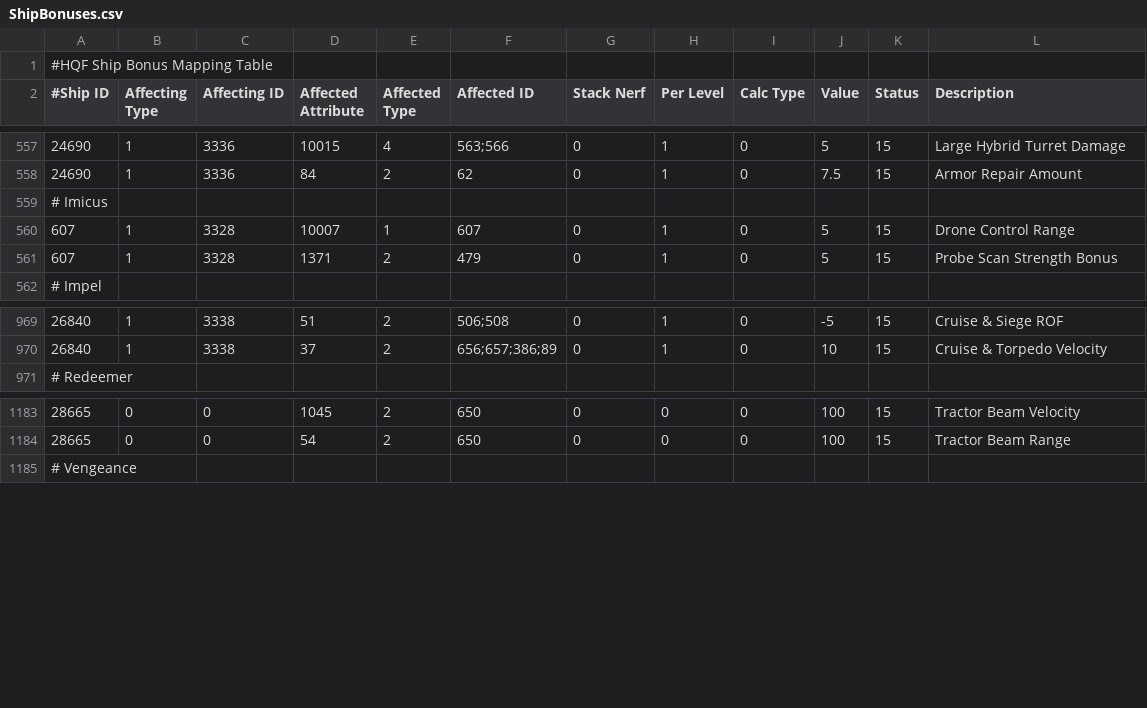
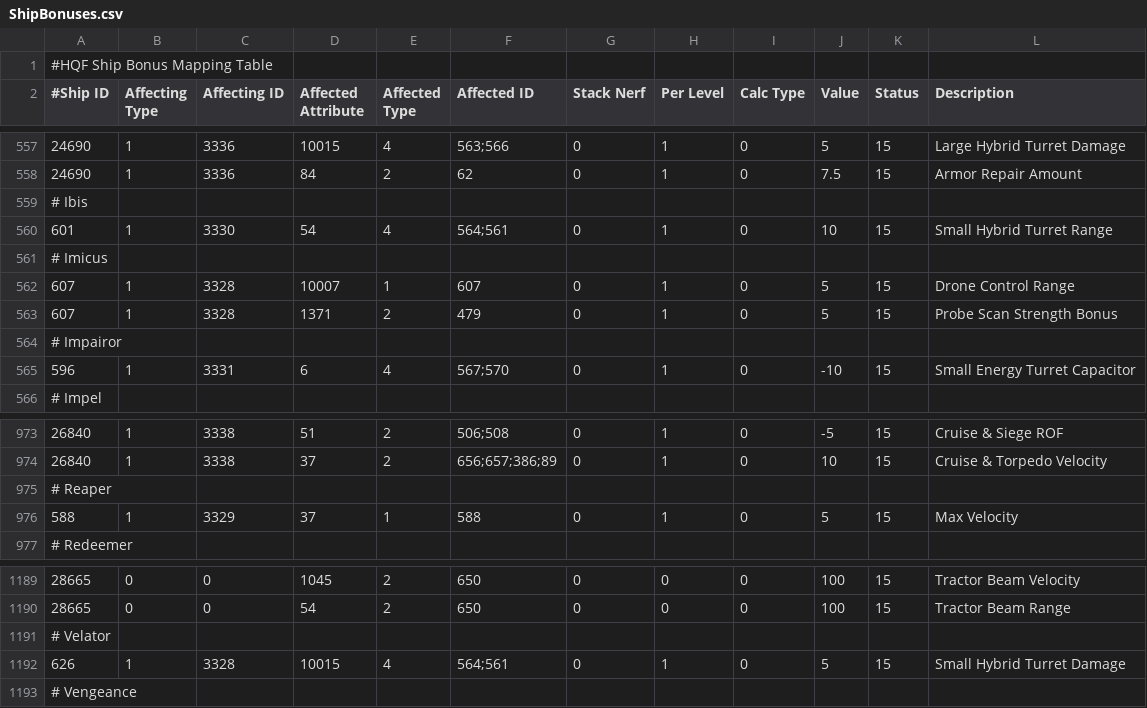
Before and after one commit to kmainyu/EveHQ, a CSV file: EveHQ.HQF/Resources/ShipBonuses.csv, drawn as a sheet; only a part is shown, gaps mark what is left out; the diff names each change by its address in the sheet, - before the commit and + after, or states it on an @@ line.

Commit message:
04/12/2009 (1.14.0.1132) ---------- - HQF: Added Rookie ships to HQF

```diff
--- a/EveHQ.HQF/Resources/ShipBonuses.csv
+++ b/EveHQ.HQF/Resources/ShipBonuses.csv
+row 559: # Ibis
+row 560: 601 | 1 | 3330 | 54 | 4 | 564;561 | 0 | 1 | 0 | 10 | 15 | Small Hybrid Turret Range
+row 564: # Impairor
+row 565: 596 | 1 | 3331 | 6 | 4 | 567;570 | 0 | 1 | 0 | -10 | 15 | Small Energy Turret Capacitor
+row 975: # Reaper
+row 976: 588 | 1 | 3329 | 37 | 1 | 588 | 0 | 1 | 0 | 5 | 15 | Max Velocity
+row 1191: # Velator
+row 1192: 626 | 1 | 3328 | 10015 | 4 | 564;561 | 0 | 1 | 0 | 5 | 15 | Small Hybrid Turret Damage
```
Also changed, not shown: 1 other file.
